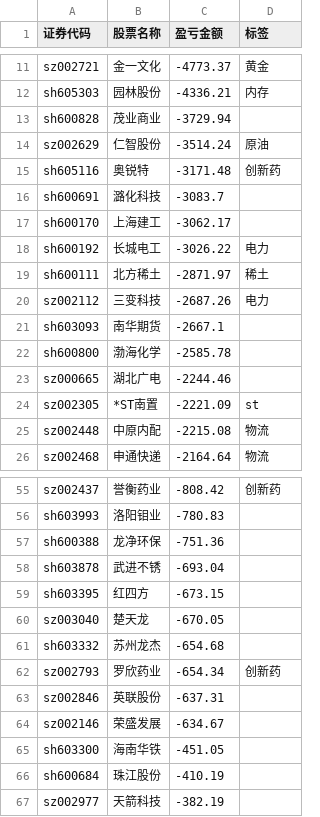
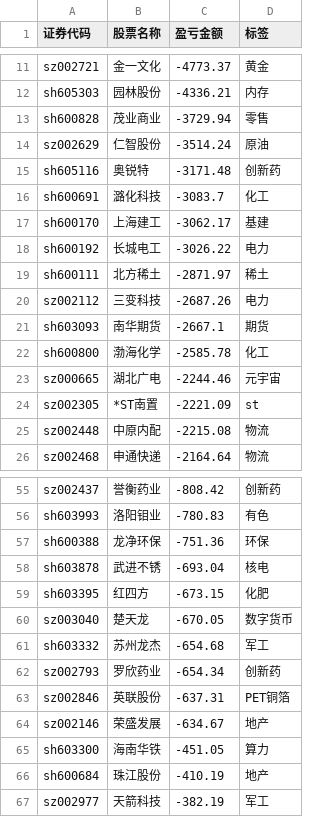
Before and after one commit to gniqizeuy/gniqizeuy.github.io, a CSV file: assets/data/gf_losses.csv, drawn as a sheet; only a part is shown, gaps mark what is left out; the diff covers the shown part only; the diff names each change by its address in the sheet, - before the commit and + after, or states it on an @@ line.

```diff
--- a/assets/data/gf_losses.csv
+++ b/assets/data/gf_losses.csv
-D13 (标签): (empty)
+D13 (标签): 零售
-D16 (标签): (empty)
+D16 (标签): 化工
-D17 (标签): (empty)
+D17 (标签): 基建
-D21 (标签): (empty)
+D21 (标签): 期货
-D22 (标签): (empty)
+D22 (标签): 化工
-D23 (标签): (empty)
+D23 (标签): 元宇宙
-D56 (标签): (empty)
+D56 (标签): 有色
-D57 (标签): (empty)
+D57 (标签): 环保
-D58 (标签): (empty)
+D58 (标签): 核电
-D59 (标签): (empty)
+D59 (标签): 化肥
-D60 (标签): (empty)
+D60 (标签): 数字货币
-D61 (标签): (empty)
+D61 (标签): 军工
-D63 (标签): (empty)
+D63 (标签): PET铜箔
-D64 (标签): (empty)
+D64 (标签): 地产
-D65 (标签): (empty)
+D65 (标签): 算力
-D66 (标签): (empty)
+D66 (标签): 地产
-D67 (标签): (empty)
+D67 (标签): 军工
```
Also changed, not shown: 25 edited cells elsewhere in this file, assets/data/yh_losses.csv, 1 other file.
